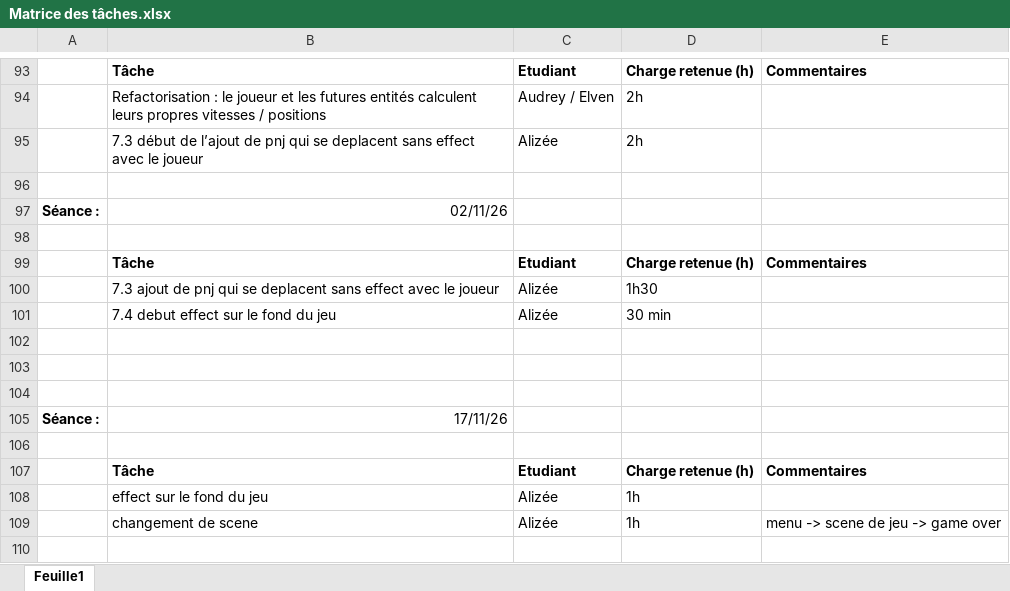
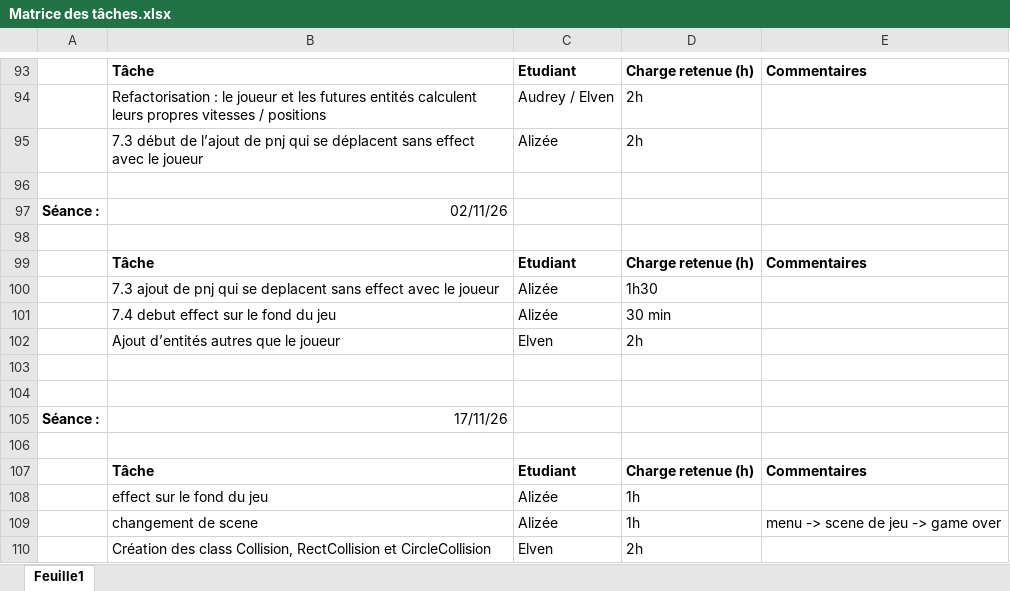
Before and after one commit to Dragon-de-rage/Moteur-de-jeu-2D, an Excel workbook: Matrice des tâches.xlsx, sheet Feuille1, drawn as a sheet; only a part is shown, gaps mark what is left out; values as stored, in another font and other column widths than the file's, no borders; the diff names each change by its address in the sheet, - before the commit and + after, or states it on an @@ line.

Commit message:
Ajout des Collisions (rect + circ)

```diff
--- a/Matrice des tâches.xlsx (sheet Feuille1)
+++ b/Matrice des tâches.xlsx (sheet Feuille1)
-B95: …qui se deplacent sans effect…
+B95: …qui se déplacent sans effect…
-row 102: (empty)
+row 102:  | Ajout d’entités autres que le joueur | Elven | 2h
+row 110:  | Création des class Collision, RectCollision et CircleCollision | Elven | 2h
```
Also changed, not shown: 8 other files.
